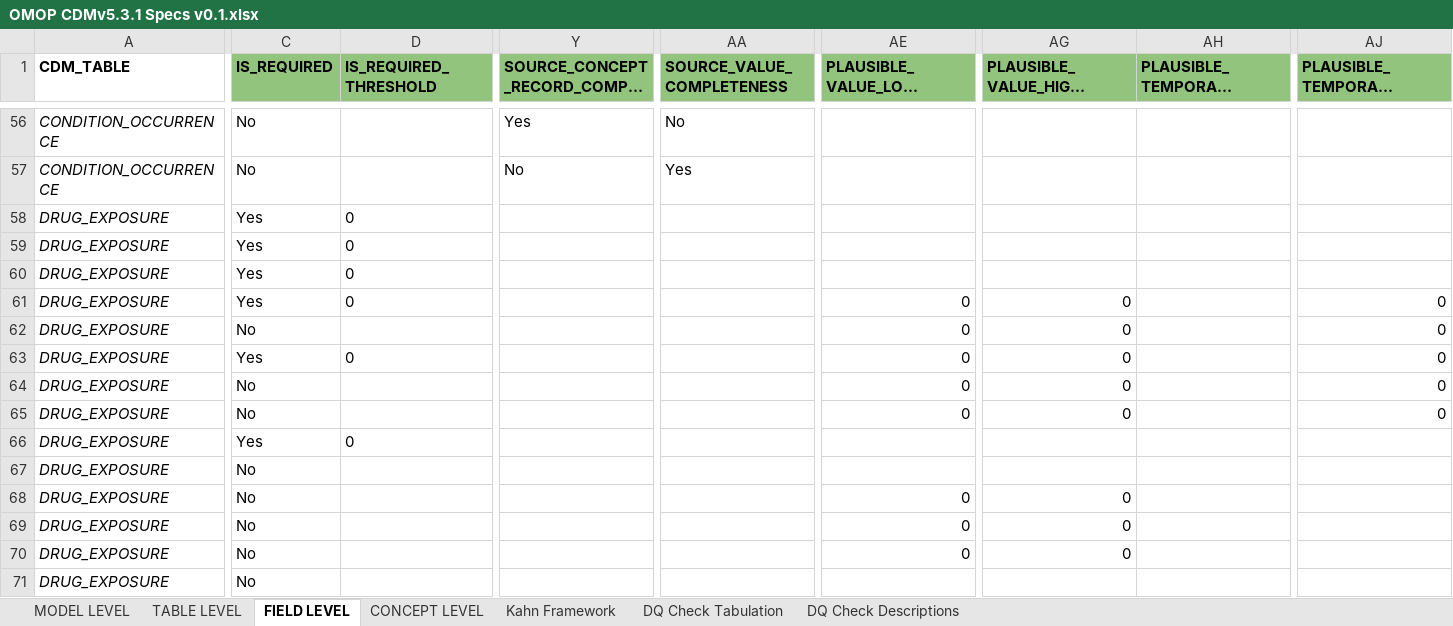
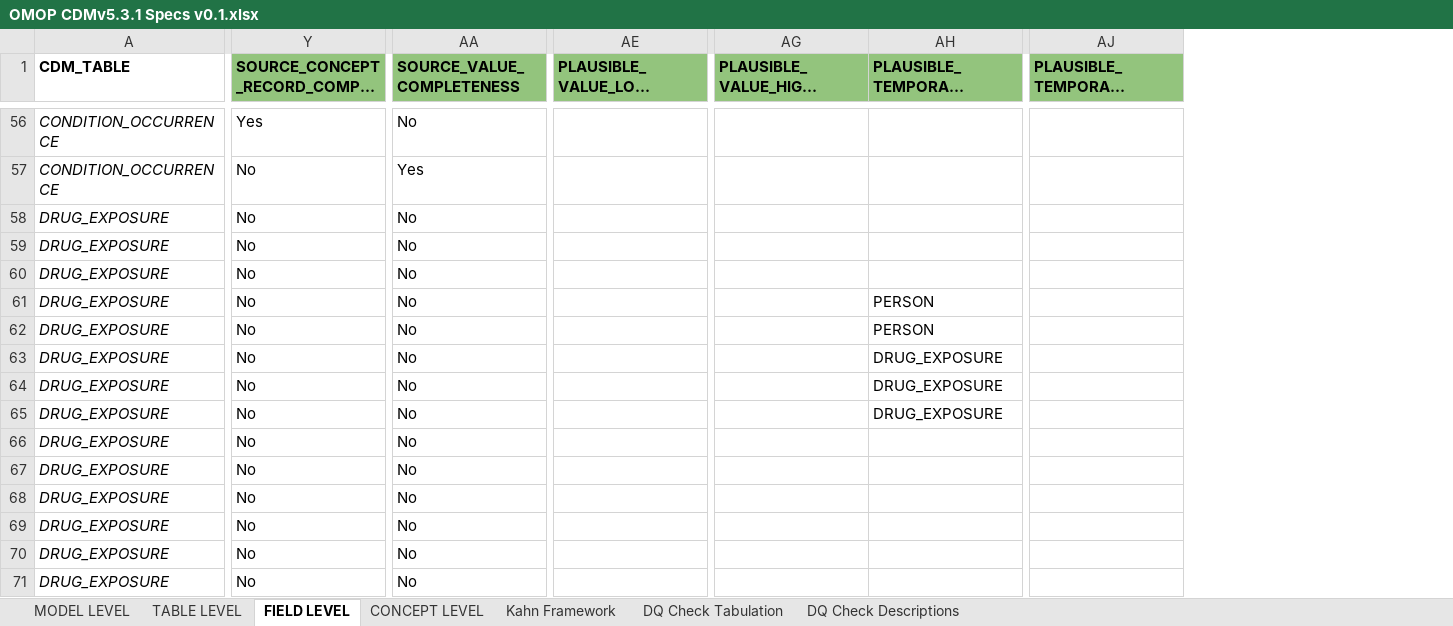
Before and after one commit to Miimansa/Miimansa-DQD, an Excel workbook: docs/OMOP CDMv5.3.1 Specs v0.1.xlsx, sheet FIELD LEVEL, drawn as a sheet; only a part is shown, gaps mark what is left out; long unchanged cells end in …; values as stored, in another font and other column widths than the file's, no borders; removed rows and columns are numbered as before the commit, all else as after; the diff covers the shown part only; the diff names each change by its address in the sheet, - before the commit and + after, or states it on an @@ line.

Commit message:
updates to field level checks

```diff
--- a/docs/OMOP CDMv5.3.1 Specs v0.1.xlsx (sheet FIELD LEVEL)
+++ b/docs/OMOP CDMv5.3.1 Specs v0.1.xlsx (sheet FIELD LEVEL)
@@ column C (IS_REQUIRED) hidden, rows 56-71: No | No | Yes | Yes | Yes | Yes | No | Yes | No | No | Yes | No | No | No | No | No @@
@@ column D (IS_REQUIRED_THRESHOLD) hidden, rows 58-66: 0 | 0 | 0 | 0 |  | 0 |  |  | 0 @@
-Y58:Y71: (empty)
+Y58:Y71: No
-AA58:AA71 (SOURCE_VALUE_COMPLETENESS): (empty)
+AA58:AA71 (SOURCE_VALUE_COMPLETENESS): No
-AE61:AE65 (PLAUSIBLE_VALUE_LOW_THRESHOLD): 0
+AE61:AE65 (PLAUSIBLE_VALUE_LOW_THRESHOLD): (empty)
-AG61:AG65 (PLAUSIBLE_VALUE_HIGH_THRESHOLD): 0
+AG61:AG65 (PLAUSIBLE_VALUE_HIGH_THRESHOLD): (empty)
-AH61:AH62 (PLAUSIBLE_TEMPORAL_AFTER_TABLE): (empty)
+AH61:AH62 (PLAUSIBLE_TEMPORAL_AFTER_TABLE): PERSON
-AJ61:AJ65: 0
+AJ61:AJ65: (empty)
-AH63:AH65 (PLAUSIBLE_TEMPORAL_AFTER_TABLE): (empty)
+AH63:AH65 (PLAUSIBLE_TEMPORAL_AFTER_TABLE): DRUG_EXPOSURE
-AE68:AE70 (PLAUSIBLE_VALUE_LOW_THRESHOLD): 0
+AE68:AE70 (PLAUSIBLE_VALUE_LOW_THRESHOLD): (empty)
-AG68:AG70 (PLAUSIBLE_VALUE_HIGH_THRESHOLD): 0
+AG68:AG70 (PLAUSIBLE_VALUE_HIGH_THRESHOLD): (empty)
```
Also changed, not shown: 1 added column, 12 removed columns, 264 edited cells and cell formats elsewhere in this sheet, sheet DQ Check Tabulation, formulas that keep their value, 1 other file.
